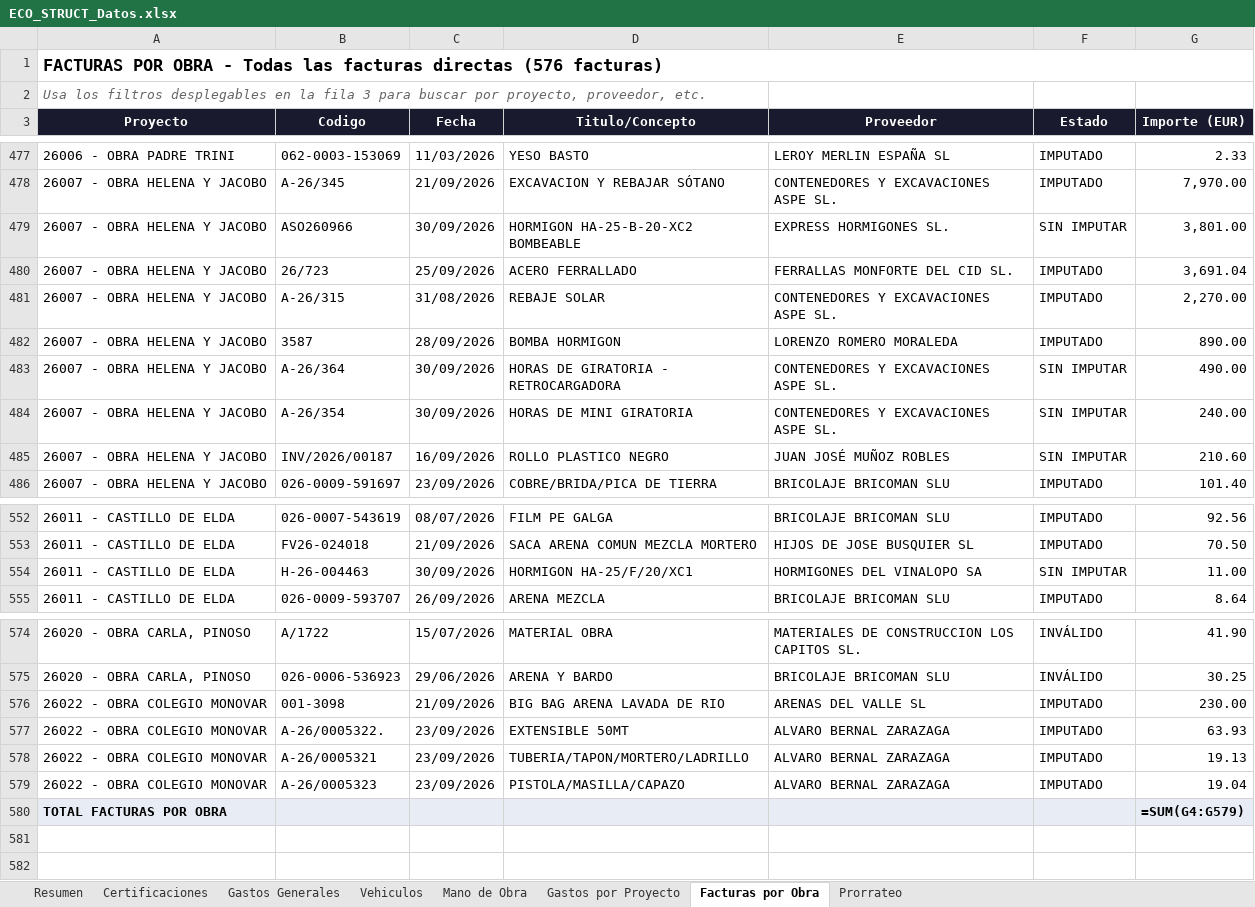
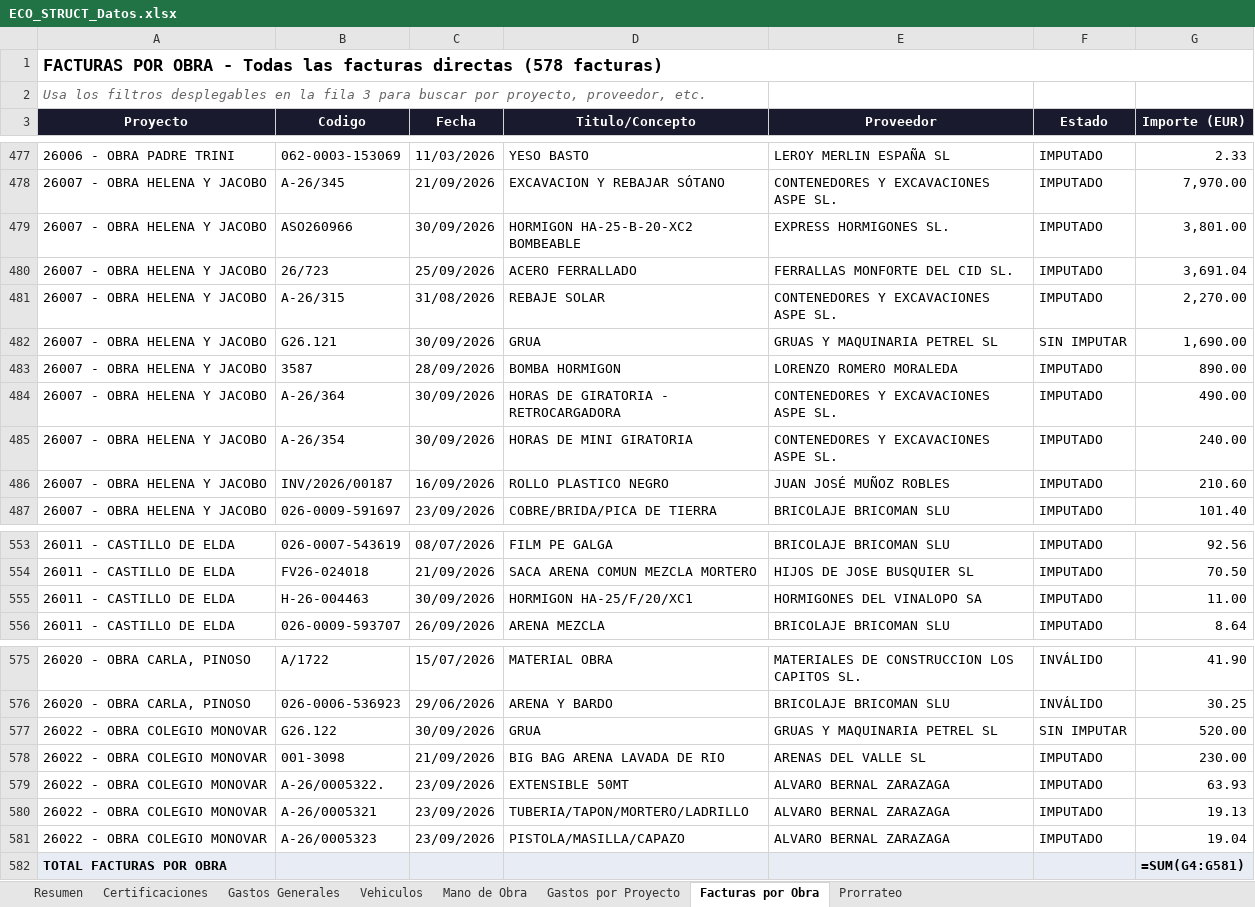
Before and after one commit to juanjosemas/dashboard, an Excel workbook: ECO_STRUCT_Datos.xlsx, sheet Facturas por Obra, drawn as a sheet; only a part is shown, gaps mark what is left out; values as stored, in another font and other column widths than the file's, no borders; formulas without a stored value are shown as written; addresses are those after the commit; the diff names each change by its address in the sheet, - before the commit and + after, or states it on an @@ line.

```diff
--- a/ECO_STRUCT_Datos.xlsx (sheet Facturas por Obra)
+++ b/ECO_STRUCT_Datos.xlsx (sheet Facturas por Obra)
-A1 (Proyecto): …facturas directas (576 facturas)
+A1 (Proyecto): …facturas directas (578 facturas)
-F479 (Estado): SIN IMPUTAR
+F479 (Estado): IMPUTADO
+row 482: 26007 - OBRA HELENA Y JACOBO | G26.121 | 30/09/2026 | GRUA | GRUAS Y MAQUINARIA PETREL SL | SIN IMPUTAR | 1,690.00
-F484:F486 (Estado): SIN IMPUTAR
+F484:F486 (Estado): IMPUTADO
-F555 (Estado): SIN IMPUTAR
+F555 (Estado): IMPUTADO
+row 577: 26022 - OBRA COLEGIO MONOVAR | G26.122 | 30/09/2026 | GRUA | GRUAS Y MAQUINARIA PETREL SL | SIN IMPUTAR | 520.00
-G582 (Importe (EUR)): =SUM(G4:G579)
+G582 (Importe (EUR)): =SUM(G4:G581)
```
Also changed, not shown: sheet Gastos Generales, sheet Gastos por Proyecto, sheet Resumen, 4 other files.
